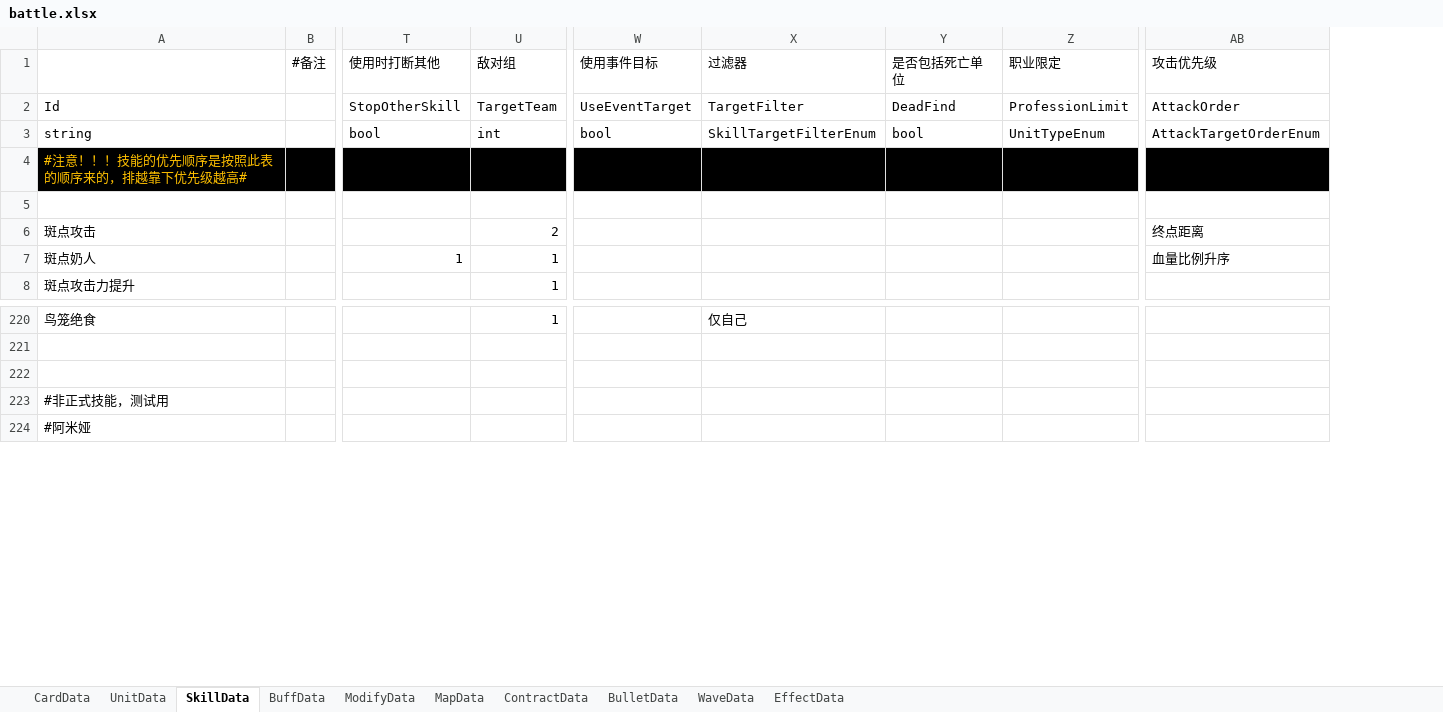
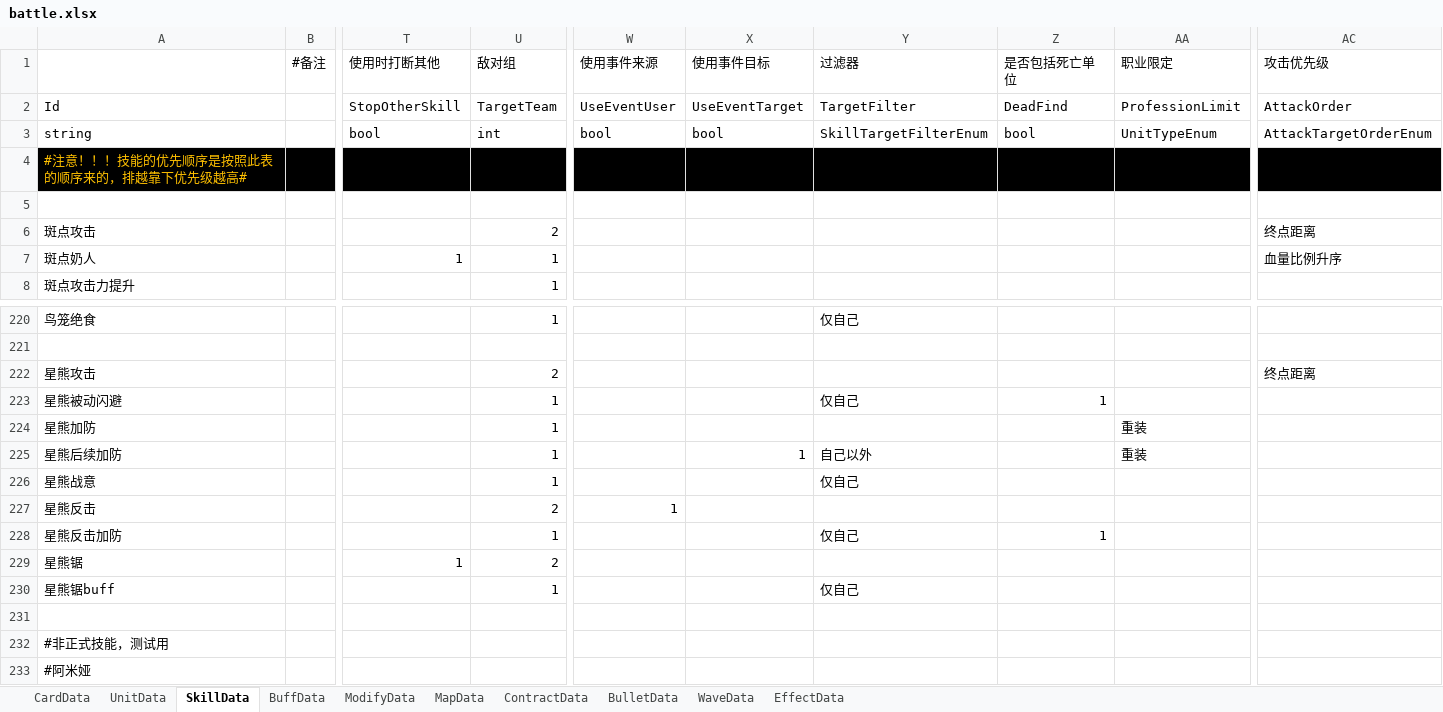
Before and after one commit to Mikez06/Arknight--, an Excel workbook: Excel/battle.xlsx, sheet SkillData, drawn as a sheet; only a part is shown, gaps mark what is left out; values as stored, in another font and other column widths than the file's, no borders; rows hold the shown columns only; the diff names each change by its address in the sheet, - before the commit and + after, or states it on an @@ line.

```diff
--- a/Excel/battle.xlsx (sheet SkillData)
+++ b/Excel/battle.xlsx (sheet SkillData)
+column W (使用事件来源), rows 2-3: UseEventUser | bool
+row 222: 星熊攻击 |  |  | 2 |  |  |  |  |  | 终点距离
+row 223: 星熊被动闪避 |  |  | 1 |  |  | 仅自己 | 1
+row 224: 星熊加防 |  |  | 1 |  |  |  |  | 重装
+row 225: 星熊后续加防 |  |  | 1 |  | 1 | 自己以外 |  | 重装
+row 226: 星熊战意 |  |  | 1 |  |  | 仅自己
+row 227: 星熊反击 |  |  | 2 | 1
+row 228: 星熊反击加防 |  |  | 1 |  |  | 仅自己 | 1
+row 229: 星熊锯 |  | 1 | 2
+row 230: 星熊锯buff |  |  | 1 |  |  | 仅自己
```
Also changed, not shown: sheet BuffData, sheet UnitData, 12 other files.
